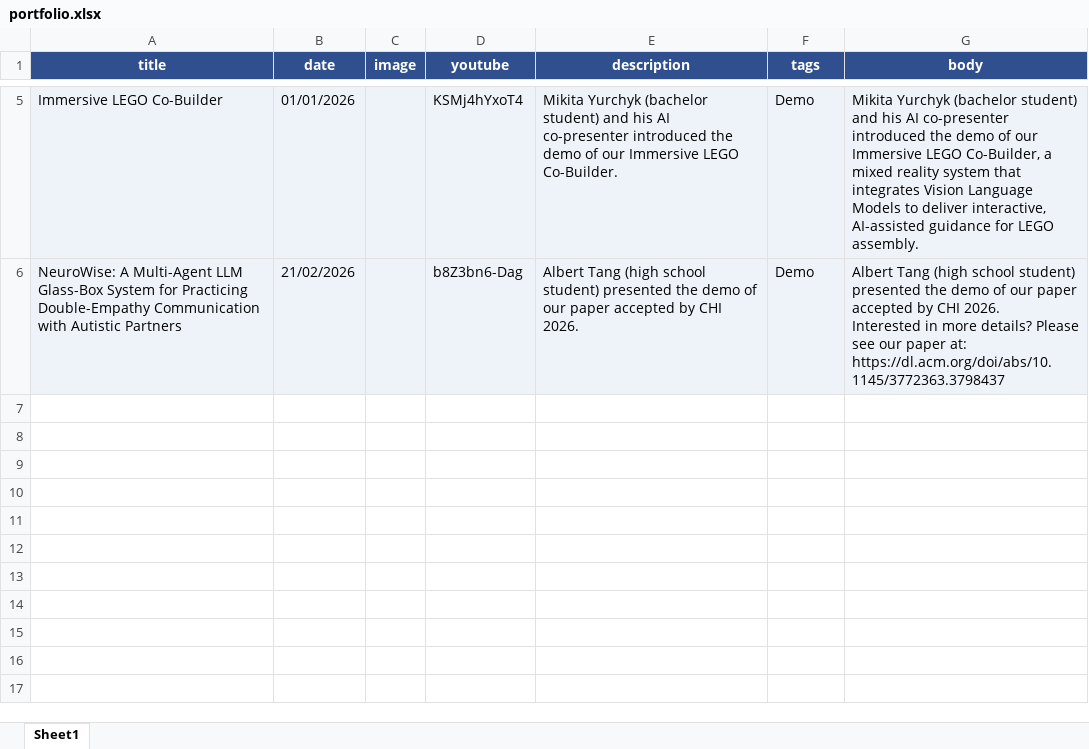
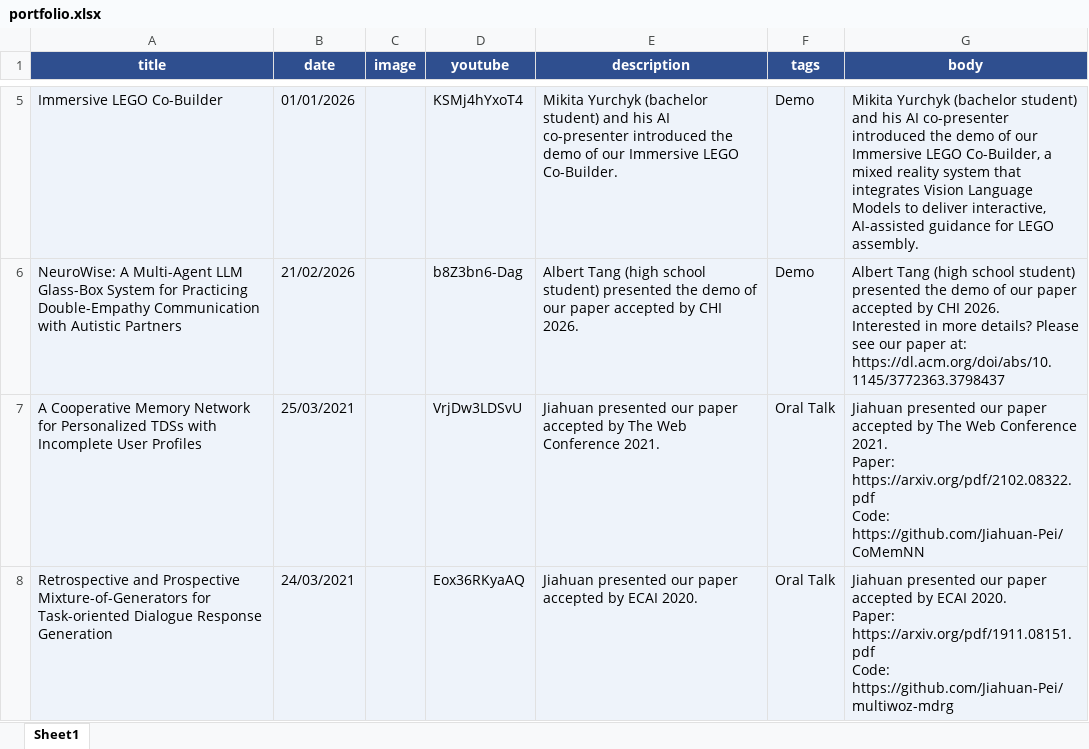
Before and after one commit to Jiahuan-Pei/Jiahuan-Pei.github.io, an Excel workbook: markdown_generator/portfolio.xlsx, sheet Sheet1, drawn as a sheet; only a part is shown, gaps mark what is left out; values as stored, in another font and other column widths than the file's, no borders; ↵ is a line break in a cell; the diff names each change by its address in the sheet, - before the commit and + after, or states it on an @@ line.

Commit message:
update portfoli

```diff
--- a/markdown_generator/portfolio.xlsx (sheet Sheet1)
+++ b/markdown_generator/portfolio.xlsx (sheet Sheet1)
+row 7: A Cooperative Memory Network for Personalized TDSs with Incomplete User Profiles | 25/03/2021 |  | VrjDw3LDSvU | Jiahuan presented our paper accepted by The Web Conference 2021. | Oral Talk | Jiahuan presented our paper accepted by The Web Conference 2021. ↵ Paper: https://arxiv.org/pdf/2102.08322.pdf ↵ Code: https://github.com/Jiahuan-Pei/CoMemNN
+row 8: Retrospective and Prospective Mixture-of-Generators for Task-oriented Dialogue Response Generation | 24/03/2021 |  | Eox36RKyaAQ | Jiahuan presented our paper accepted by ECAI 2020. | Oral Talk | Jiahuan presented our paper accepted by ECAI 2020. ↵ Paper: https://arxiv.org/pdf/1911.08151.pdf ↵ Code: https://github.com/Jiahuan-Pei/multiwoz-mdrg
```
Also changed, not shown: 3 other files.
